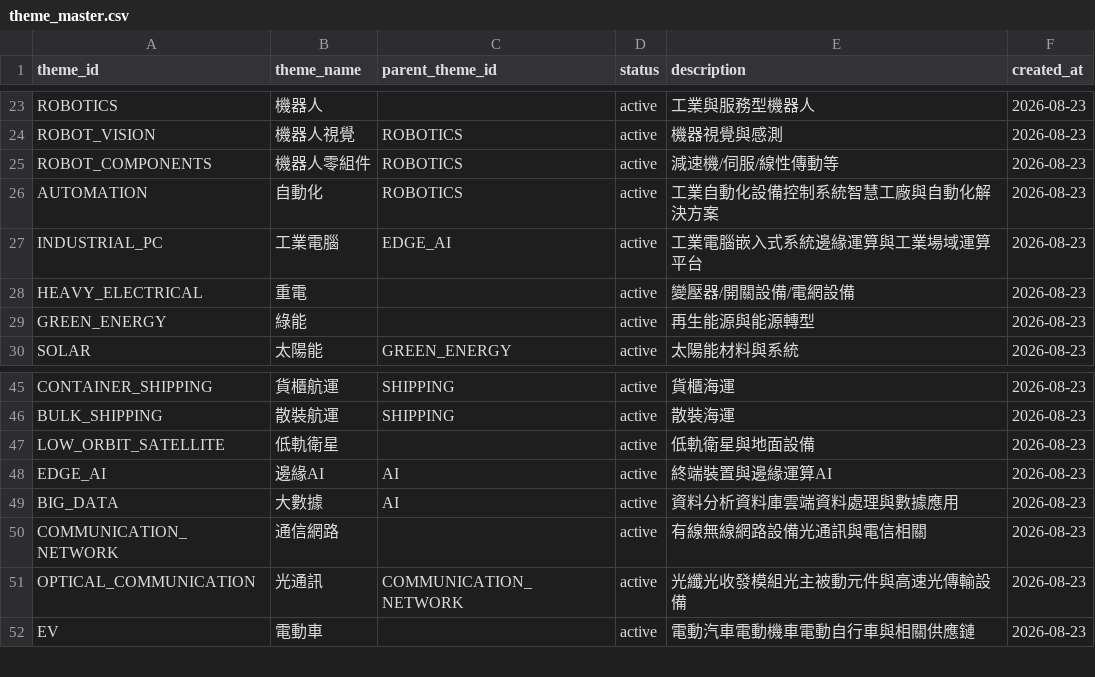
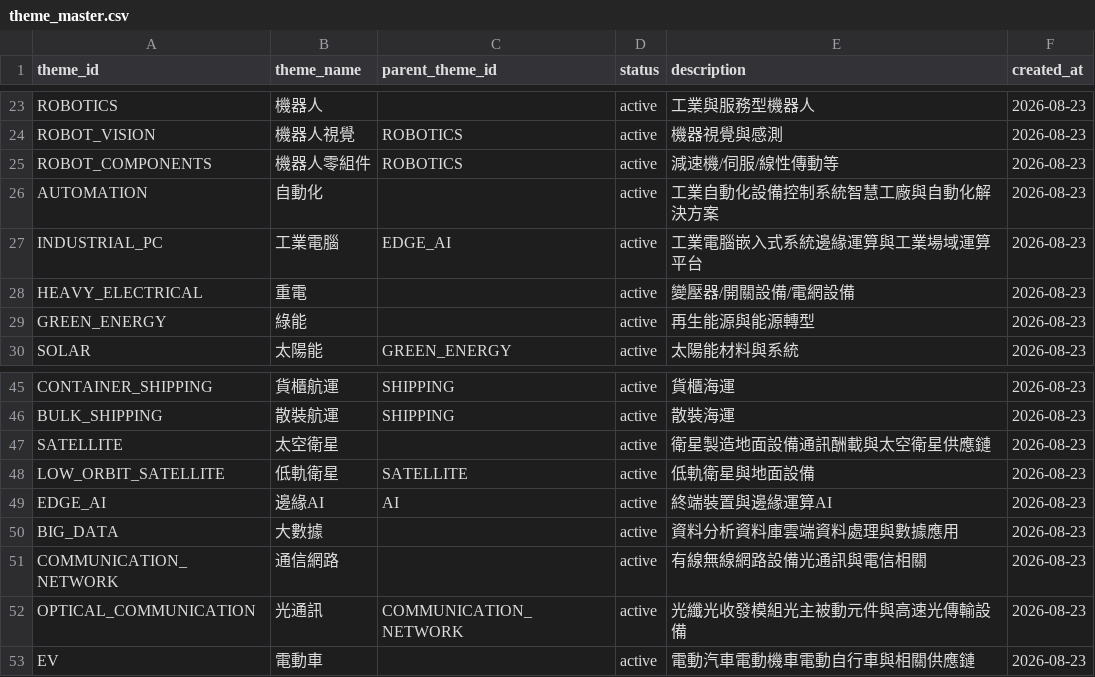
Before and after one commit to andryhappy0507-jpg/tw-stock-sector-radar, a CSV file: data/theme_master.csv, drawn as a sheet; only a part is shown, gaps mark what is left out.

Commit message:
Fix theme hierarchy semantics

```diff
--- a/data/theme_master.csv
+++ b/data/theme_master.csv
@@ -25,3 +25,3 @@ ROBOT_VISION,機器人視覺,ROBOTICS,active,機器視覺與感測,2026-08-23
 ROBOT_COMPONENTS,機器人零組件,ROBOTICS,active,減速機/伺服/線性傳動等,2026-08-23
-AUTOMATION,自動化,ROBOTICS,active,工業自動化設備控制系統智慧工廠與自動化解決方案,2026-08-23
+AUTOMATION,自動化,,active,工業自動化設備控制系統智慧工廠與自動化解決方案,2026-08-23
 INDUSTRIAL_PC,工業電腦,EDGE_AI,active,工業電腦嵌入式系統邊緣運算與工業場域運算平台,2026-08-23
@@ -46,5 +46,6 @@ CONTAINER_SHIPPING,貨櫃航運,SHIPPING,active,貨櫃海運,2026-08-23
 BULK_SHIPPING,散裝航運,SHIPPING,active,散裝海運,2026-08-23
-LOW_ORBIT_SATELLITE,低軌衛星,,active,低軌衛星與地面設備,2026-08-23
+SATELLITE,太空衛星,,active,衛星製造地面設備通訊酬載與太空衛星供應鏈,2026-08-23
+LOW_ORBIT_SATELLITE,低軌衛星,SATELLITE,active,低軌衛星與地面設備,2026-08-23
 EDGE_AI,邊緣AI,AI,active,終端裝置與邊緣運算AI,2026-08-23
-BIG_DATA,大數據,AI,active,資料分析資料庫雲端資料處理與數據應用,2026-08-23
+BIG_DATA,大數據,,active,資料分析資料庫雲端資料處理與數據應用,2026-08-23
 COMMUNICATION_NETWORK,通信網路,,active,有線無線網路設備光通訊與電信相關,2026-08-23
```
